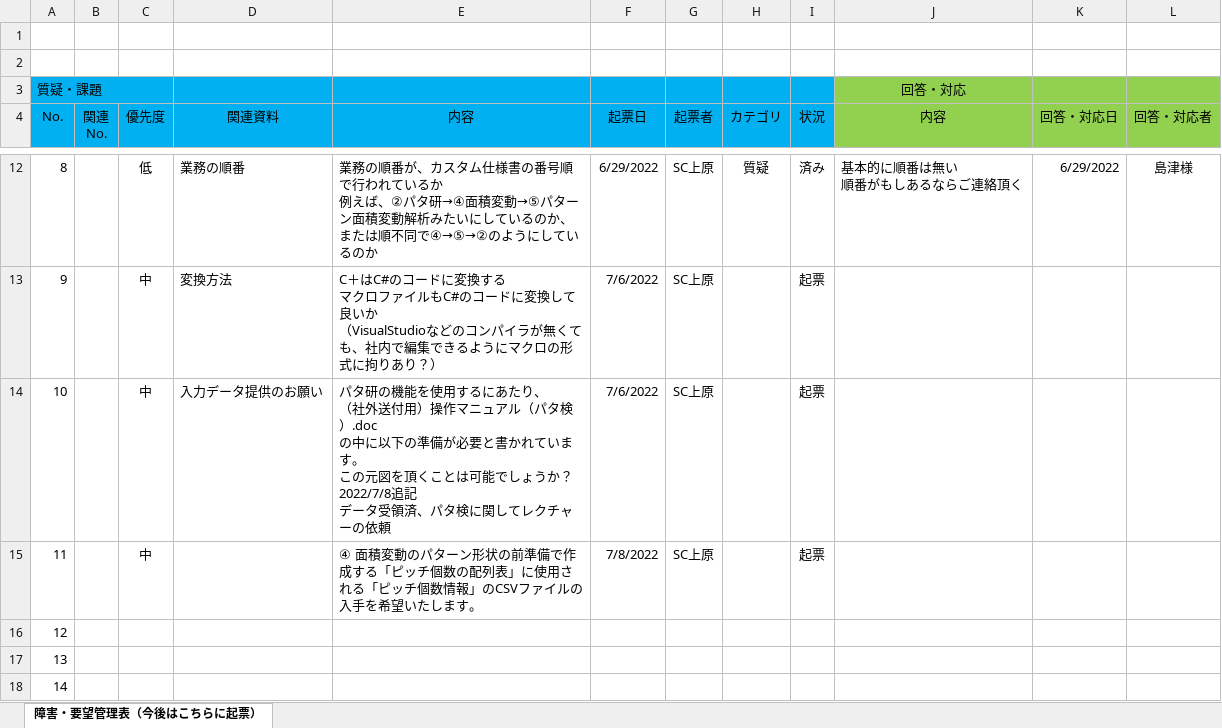
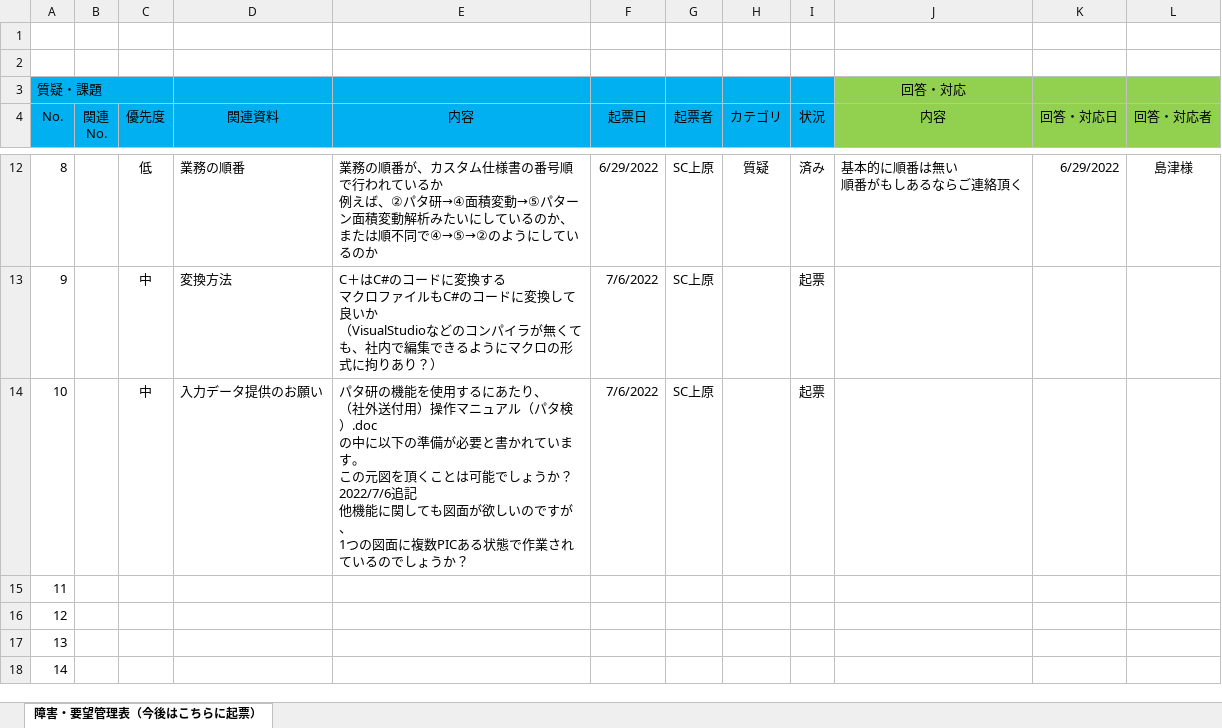
Before and after one commit to ichiro-uehara/TOYOTIRE_BRAND, an Excel workbook: 質疑表/TOYOTIRE_質疑表.xlsx, sheet 障害・要望管理表（今後はこちらに起票）, drawn as a sheet; only a part is shown, gaps mark what is left out; values as stored, in another font and other column widths than the file's, no borders; conditional formats not drawn; ↵ is a line break in a cell; the diff names each change by its address in the sheet, - before the commit and + after, or states it on an @@ line.

```diff
--- a/質疑表/TOYOTIRE_質疑表.xlsx (sheet 障害・要望管理表（今後はこちらに起票）)
+++ b/質疑表/TOYOTIRE_質疑表.xlsx (sheet 障害・要望管理表（今後はこちらに起票）)
-E14 (内容): …うか？ ↵ 2022/7/8追記 ↵ データ受領済、パタ検に関してレクチャーの依頼
+E14 (内容): …うか？ ↵ 2022/7/6追記 ↵ 他機能に関しても図面が欲しいのですが、 ↵ 1つの図面に複数PICある状態で作業されているのでしょうか？
-C15 (優先度): 中
+C15 (優先度): (empty)
-E15 (内容): ④ 面積変動のパターン形状の前準備で作成する「ピッチ個数の配列表」に使用される「ピッチ個数情報」のCSVファイルの入手を希望いたします。
+E15 (内容): (empty)
-F15 (起票日): 7/8/2022
+F15 (起票日): (empty)
-G15 (起票者): SC上原
+G15 (起票者): (empty)
-I15 (状況): 起票
+I15 (状況): (empty)
```
Also changed, not shown: 質疑表/TOYOTIRE_質疑表 _平.xlsx.
